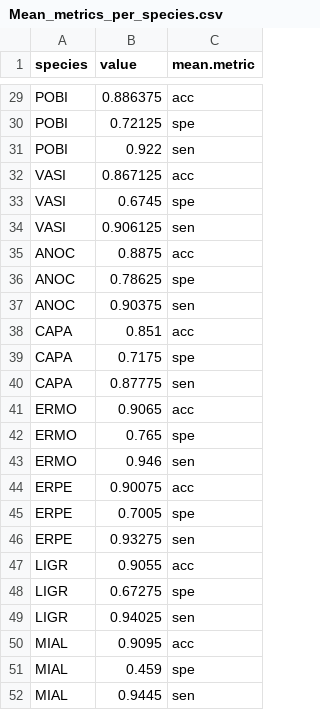
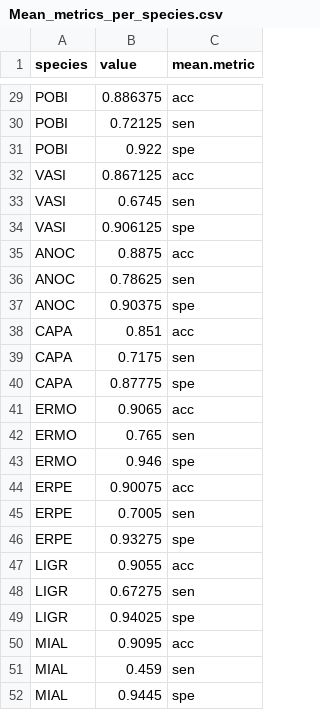
Before and after one commit to rdmanzanedo/Open-Data-MeadoWatch, a CSV file: Mean_metrics_per_species.csv, drawn as a sheet; only a part is shown, gaps mark what is left out; the diff covers the shown part only; the diff names each change by its address in the sheet, - before the commit and + after, or states it on an @@ line.

Commit message:
corrected figures, added means, new formats and exports

```diff
--- a/Mean_metrics_per_species.csv
+++ b/Mean_metrics_per_species.csv
-C30 (mean.metric): spe
+C30 (mean.metric): sen
-C31 (mean.metric): sen
+C31 (mean.metric): spe
-C33 (mean.metric): spe
+C33 (mean.metric): sen
-C34 (mean.metric): sen
+C34 (mean.metric): spe
-C36 (mean.metric): spe
+C36 (mean.metric): sen
-C37 (mean.metric): sen
+C37 (mean.metric): spe
-C39 (mean.metric): spe
+C39 (mean.metric): sen
-C40 (mean.metric): sen
+C40 (mean.metric): spe
-C42 (mean.metric): spe
+C42 (mean.metric): sen
-C43 (mean.metric): sen
+C43 (mean.metric): spe
-C45 (mean.metric): spe
+C45 (mean.metric): sen
-C46 (mean.metric): sen
+C46 (mean.metric): spe
-C48 (mean.metric): spe
+C48 (mean.metric): sen
-C49 (mean.metric): sen
+C49 (mean.metric): spe
-C51 (mean.metric): spe
+C51 (mean.metric): sen
-C52 (mean.metric): sen
+C52 (mean.metric): spe
```
Also changed, not shown: 18 edited cells elsewhere in this file, 8 other files.
